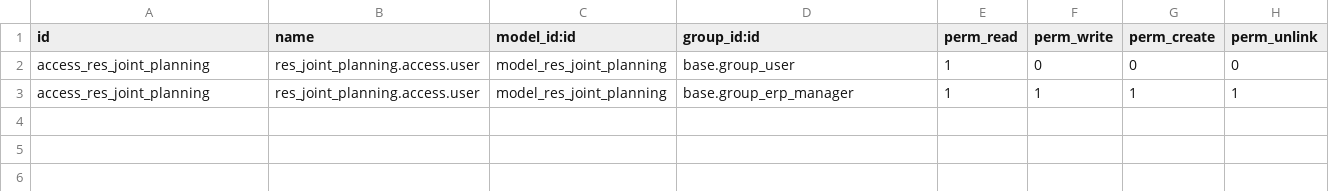
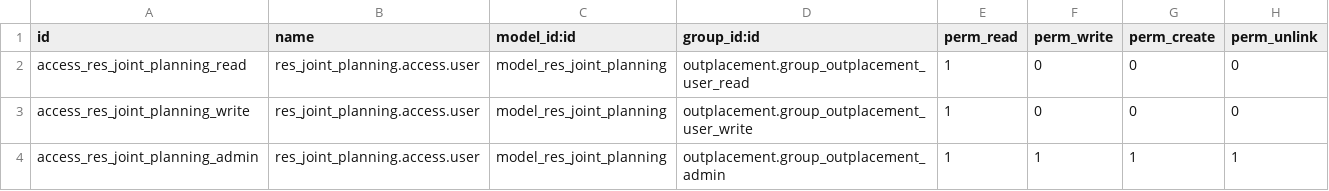
Before and after one commit to vertelab/odoo-outplacement, a CSV file: res_joint_planning_af/security/ir.model.access.csv, drawn as a sheet.

```diff
--- a/res_joint_planning_af/security/ir.model.access.csv
+++ b/res_joint_planning_af/security/ir.model.access.csv
@@ -1,3 +1,4 @@
 id,name,model_id:id,group_id:id,perm_read,perm_write,perm_create,perm_unlink
-access_res_joint_planning,res_joint_planning.access.user,model_res_joint_planning,base.group_user,1,0,0,0
-access_res_joint_planning,res_joint_planning.access.user,model_res_joint_planning,base.group_erp_manager,1,1,1,1
+access_res_joint_planning_read,res_joint_planning.access.user,model_res_joint_planning,outplacement.group_outplacement_user_read,1,0,0,0
+access_res_joint_planning_write,res_joint_planning.access.user,model_res_joint_planning,outplacement.group_outplacement_user_write,1,0,0,0
+access_res_joint_planning_admin,res_joint_planning.access.user,model_res_joint_planning,outplacement.group_outplacement_admin,1,1,1,1
```
Also changed, not shown: outplacement/security/ir.model.access.csv, outplacement_completion_report_ipf_client/security/ir.model.access.csv, 9 other files.
